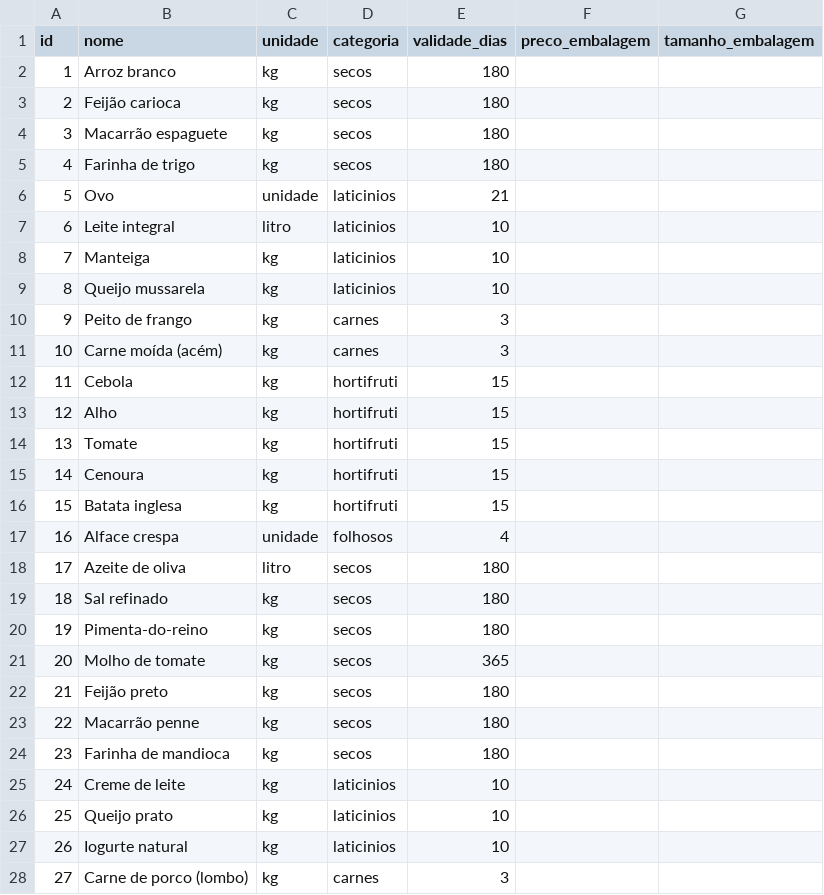
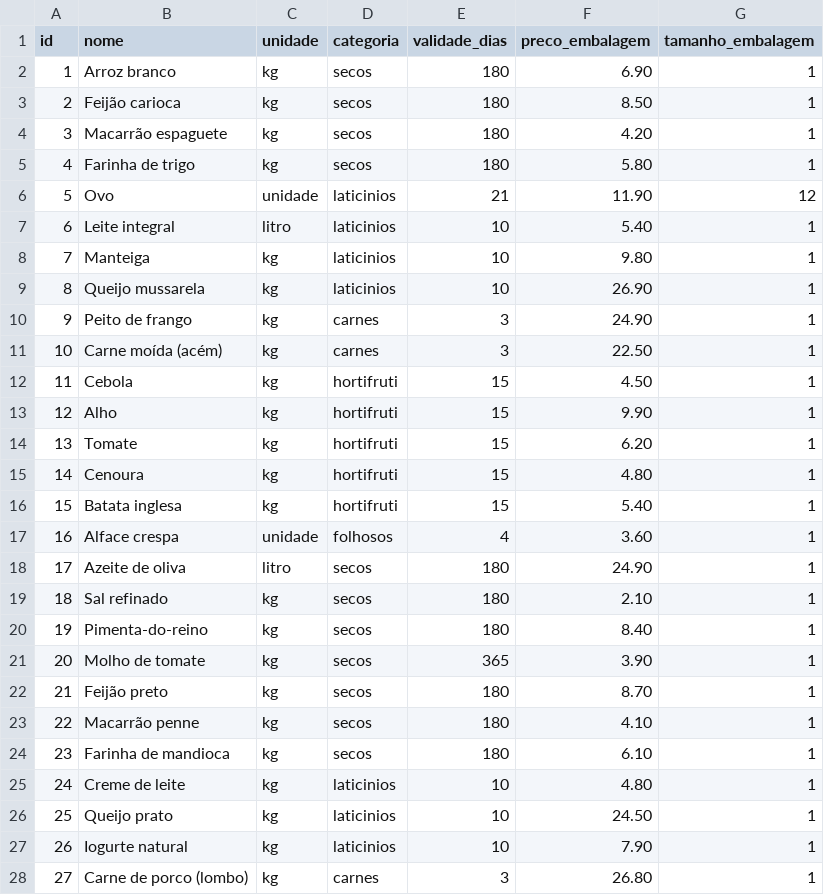
Before and after one commit to PHnaves/NutriCasa2050, a CSV file: data/ingredientes.csv, drawn as a sheet; only a part is shown; the diff covers the shown part only.

```diff
--- a/data/ingredientes.csv
+++ b/data/ingredientes.csv
@@ -1,28 +1,28 @@
 id,nome,unidade,categoria,validade_dias,preco_embalagem,tamanho_embalagem
-1,Arroz branco,kg,secos,180,,
-2,Feijão carioca,kg,secos,180,,
-3,Macarrão espaguete,kg,secos,180,,
-4,Farinha de trigo,kg,secos,180,,
-5,Ovo,unidade,laticinios,21,,
-6,Leite integral,litro,laticinios,10,,
-7,Manteiga,kg,laticinios,10,,
-8,Queijo mussarela,kg,laticinios,10,,
-9,Peito de frango,kg,carnes,3,,
-10,Carne moída (acém),kg,carnes,3,,
-11,Cebola,kg,hortifruti,15,,
-12,Alho,kg,hortifruti,15,,
-13,Tomate,kg,hortifruti,15,,
-14,Cenoura,kg,hortifruti,15,,
-15,Batata inglesa,kg,hortifruti,15,,
-16,Alface crespa,unidade,folhosos,4,,
-17,Azeite de oliva,litro,secos,180,,
-18,Sal refinado,kg,secos,180,,
-19,Pimenta-do-reino,kg,secos,180,,
-20,Molho de tomate,kg,secos,365,,
-21,Feijão preto,kg,secos,180,,
-22,Macarrão penne,kg,secos,180,,
-23,Farinha de mandioca,kg,secos,180,,
-24,Creme de leite,kg,laticinios,10,,
-25,Queijo prato,kg,laticinios,10,,
-26,Iogurte natural,kg,laticinios,10,,
-27,Carne de porco (lombo),kg,carnes,3,,
+1,Arroz branco,kg,secos,180,6.90,1
+2,Feijão carioca,kg,secos,180,8.50,1
+3,Macarrão espaguete,kg,secos,180,4.20,1
+4,Farinha de trigo,kg,secos,180,5.80,1
+5,Ovo,unidade,laticinios,21,11.90,12
+6,Leite integral,litro,laticinios,10,5.40,1
+7,Manteiga,kg,laticinios,10,9.80,1
+8,Queijo mussarela,kg,laticinios,10,26.90,1
+9,Peito de frango,kg,carnes,3,24.90,1
+10,Carne moída (acém),kg,carnes,3,22.50,1
+11,Cebola,kg,hortifruti,15,4.50,1
+12,Alho,kg,hortifruti,15,9.90,1
+13,Tomate,kg,hortifruti,15,6.20,1
+14,Cenoura,kg,hortifruti,15,4.80,1
+15,Batata inglesa,kg,hortifruti,15,5.40,1
+16,Alface crespa,unidade,folhosos,4,3.60,1
+17,Azeite de oliva,litro,secos,180,24.90,1
+18,Sal refinado,kg,secos,180,2.10,1
+19,Pimenta-do-reino,kg,secos,180,8.40,1
+20,Molho de tomate,kg,secos,365,3.90,1
+21,Feijão preto,kg,secos,180,8.70,1
+22,Macarrão penne,kg,secos,180,4.10,1
+23,Farinha de mandioca,kg,secos,180,6.10,1
+24,Creme de leite,kg,laticinios,10,4.80,1
+25,Queijo prato,kg,laticinios,10,24.50,1
+26,Iogurte natural,kg,laticinios,10,7.90,1
+27,Carne de porco (lombo),kg,carnes,3,26.80,1
```
Also changed, not shown: 46 edited cells elsewhere in this file, 2 other files.
